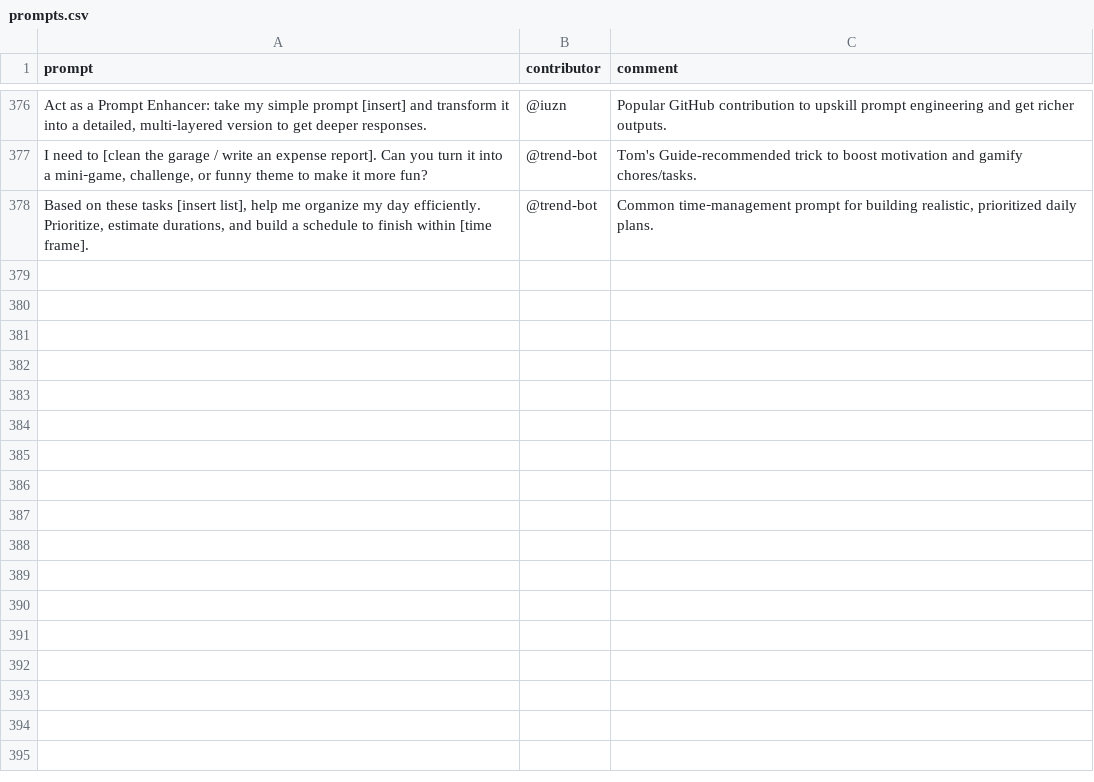
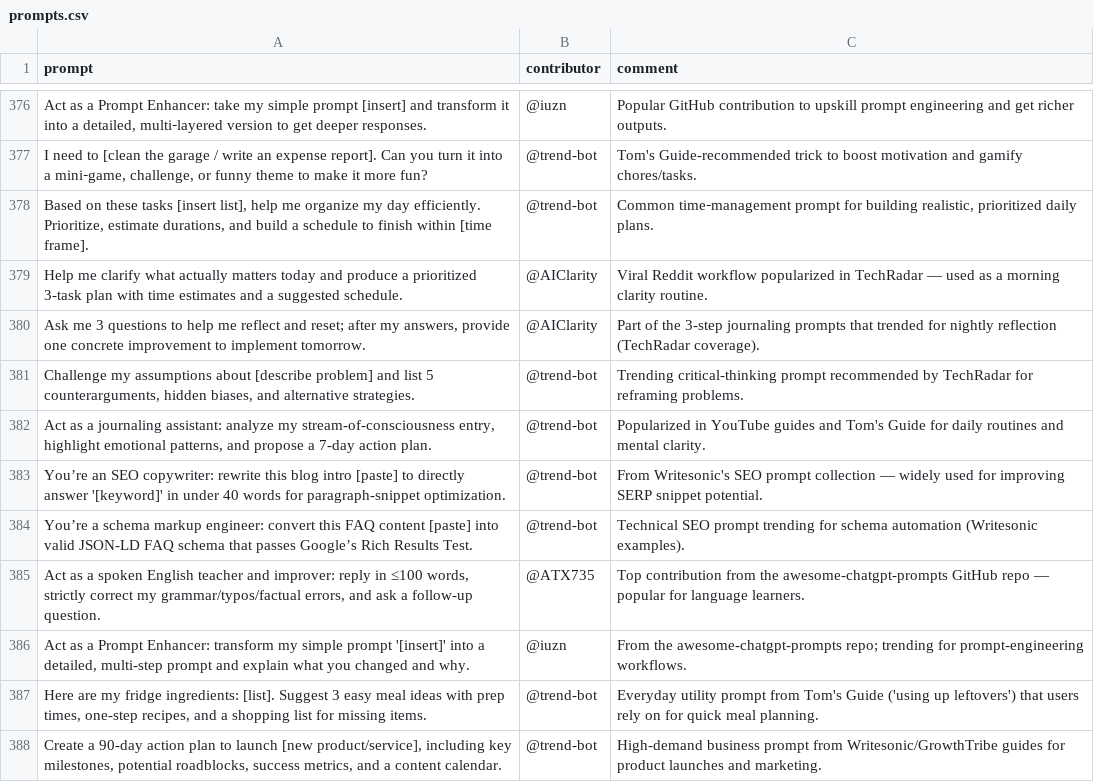
Before and after one commit to stancsz/awesome-trending-ai-prompts, a CSV file: chatgpt-text/prompts.csv, drawn as a sheet; only a part is shown, gaps mark what is left out; the diff names each change by its address in the sheet, - before the commit and + after, or states it on an @@ line.

```diff
--- a/chatgpt-text/prompts.csv
+++ b/chatgpt-text/prompts.csv
+row 379: Help me clarify what actually matters today and produce a prioritized 3-task plan with time estimates and a suggested schedule. | @AIClarity | Viral Reddit workflow popularized in TechRadar — used as a morning clarity routine.
+row 380: Ask me 3 questions to help me reflect and reset; after my answers, provide one concrete improvement to implement tomorrow. | @AIClarity | Part of the 3-step journaling prompts that trended for nightly reflection (TechRadar coverage).
+row 381: Challenge my assumptions about [describe problem] and list 5 counterarguments, hidden biases, and alternative strategies. | @trend-bot | Trending critical-thinking prompt recommended by TechRadar for reframing problems.
+row 382: Act as a journaling assistant: analyze my stream-of-consciousness entry, highlight emotional patterns, and propose a 7-day action plan. | @trend-bot | Popularized in YouTube guides and Tom's Guide for daily routines and mental clarity.
+row 383: You’re an SEO copywriter: rewrite this blog intro [paste] to directly answer '[keyword]' in under 40 words for paragraph-snippet optimization. | @trend-bot | From Writesonic's SEO prompt collection — widely used for improving SERP snippet potential.
+row 384: You’re a schema markup engineer: convert this FAQ content [paste] into valid JSON-LD FAQ schema that passes Google’s Rich Results Test. | @trend-bot | Technical SEO prompt trending for schema automation (Writesonic examples).
+row 385: Act as a spoken English teacher and improver: reply in ≤100 words, strictly correct my grammar/typos/factual errors, and ask a follow-up question. | @ATX735 | Top contribution from the awesome-chatgpt-prompts GitHub repo — popular for language learners.
+row 386: Act as a Prompt Enhancer: transform my simple prompt '[insert]' into a detailed, multi-step prompt and explain what you changed and why. | @iuzn | From the awesome-chatgpt-prompts repo; trending for prompt-engineering workflows.
+row 387: Here are my fridge ingredients: [list]. Suggest 3 easy meal ideas with prep times, one-step recipes, and a shopping list for missing items. | @trend-bot | Everyday utility prompt from Tom's Guide ('using up leftovers') that users rely on for quick meal planning.
+row 388: Create a 90-day action plan to launch [new product/service], including key milestones, potential roadblocks, success metrics, and a content calendar. | @trend-bot | High-demand business prompt from Writesonic/GrowthTribe guides for product launches and marketing.
```
Also changed, not shown: chatgpt-image/prompts.csv, claude/prompts.csv, 5 other files.
